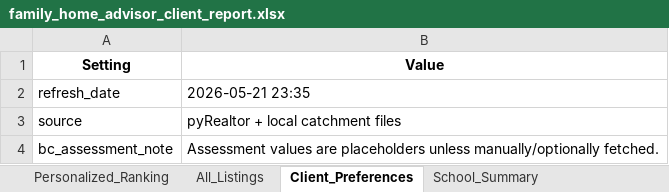
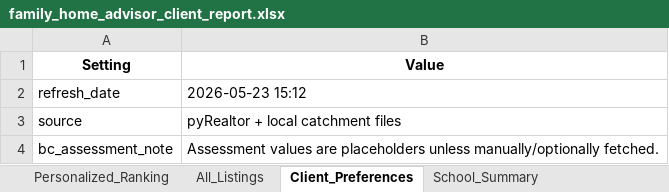
Before and after one commit to Northbreeze/family-home-advisor-demo, an Excel workbook: family_home_advisor_client_report.xlsx, sheet Client_Preferences, drawn as a sheet; values as stored, in another font and other column widths than the file's, no borders; the diff names each change by its address in the sheet, - before the commit and + after, or states it on an @@ line.

```diff
--- a/family_home_advisor_client_report.xlsx (sheet Client_Preferences)
+++ b/family_home_advisor_client_report.xlsx (sheet Client_Preferences)
-B2 (Value): 2026-05-21 23:35
+B2 (Value): 2026-05-23 15:12
```
Also changed, not shown: sheet All_Listings, sheet Personalized_Ranking, sheet Profile_Rancher_Backyard, sheet Profile_Top_School, sheet Profile_Value_Buyer, sheet Profile_Quiet_Family, 1 more sheet, 1 other file.
